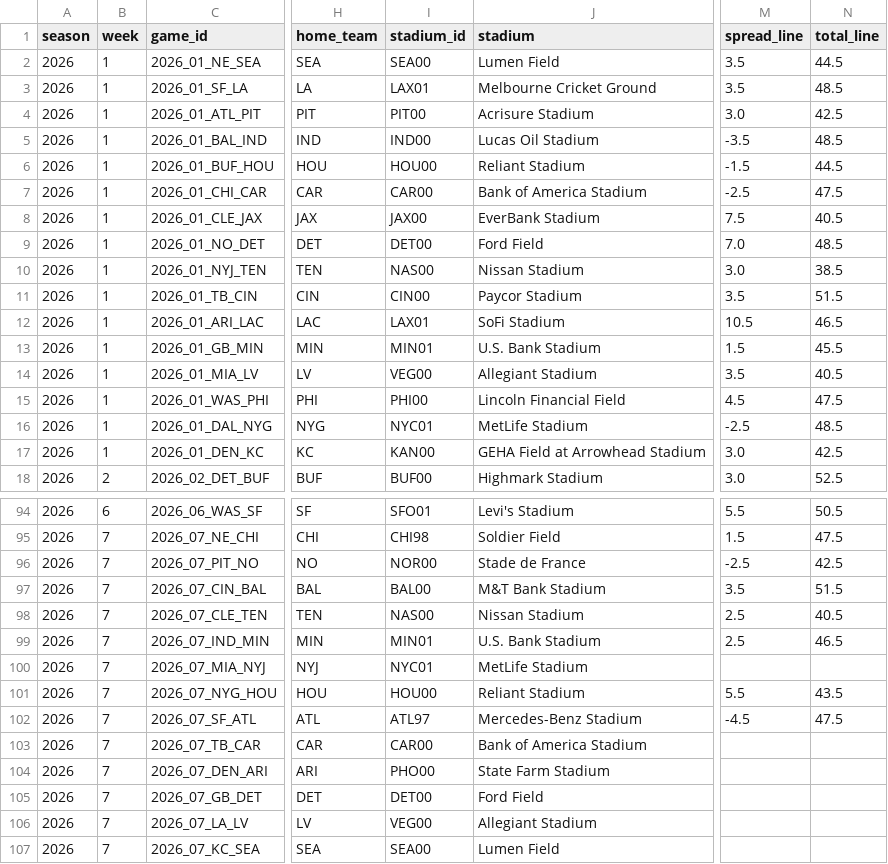
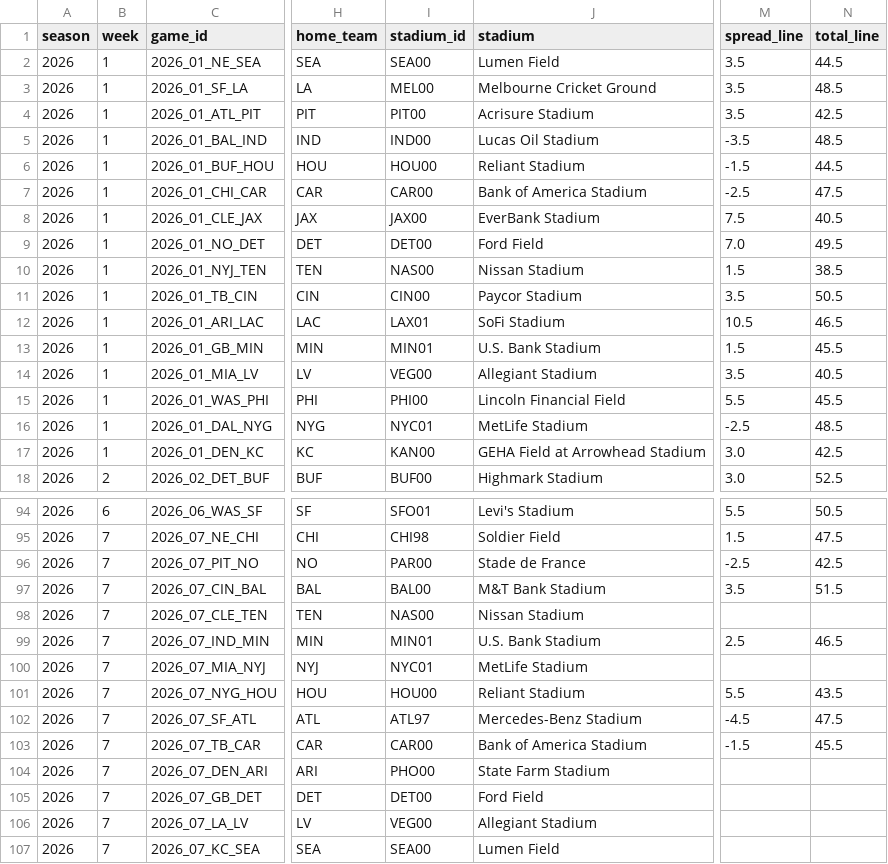
Before and after one commit to charliecjr15/nfl-fantasy-football-advisor, a CSV file: results/public/season_schedule.csv, drawn as a sheet; only a part is shown, gaps mark what is left out; the diff covers the shown part only; the diff names each change by its address in the sheet, - before the commit and + after, or states it on an @@ line.

```diff
--- a/results/public/season_schedule.csv
+++ b/results/public/season_schedule.csv
-I3 (stadium_id): LAX01
+I3 (stadium_id): MEL00
-M4 (spread_line): 3.0
+M4 (spread_line): 3.5
-N9 (total_line): 48.5
+N9 (total_line): 49.5
-M10 (spread_line): 3.0
+M10 (spread_line): 1.5
-N11 (total_line): 51.5
+N11 (total_line): 50.5
-M15 (spread_line): 4.5
+M15 (spread_line): 5.5
-N15 (total_line): 47.5
+N15 (total_line): 45.5
-I96 (stadium_id): NOR00
+I96 (stadium_id): PAR00
-M98 (spread_line): 2.5
+M98 (spread_line): (empty)
-N98 (total_line): 40.5
+N98 (total_line): (empty)
-M103 (spread_line): (empty)
+M103 (spread_line): -1.5
-N103 (total_line): (empty)
+N103 (total_line): 45.5
```
Also changed, not shown: 11 edited cells elsewhere in this file, results/public/game_context.csv, 1 other file.
